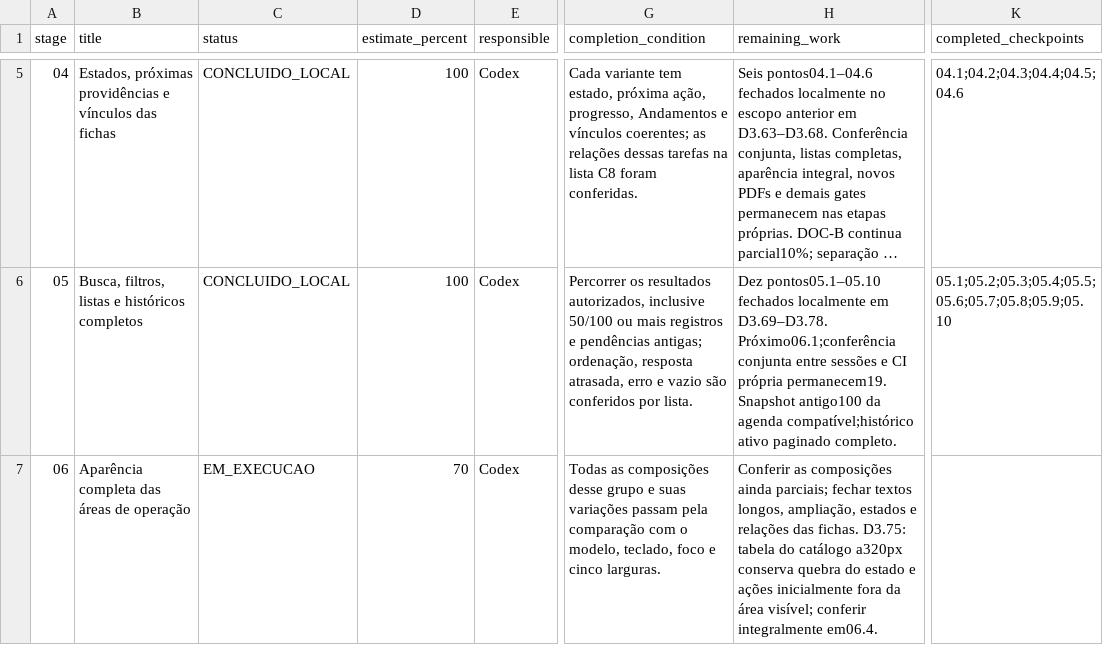
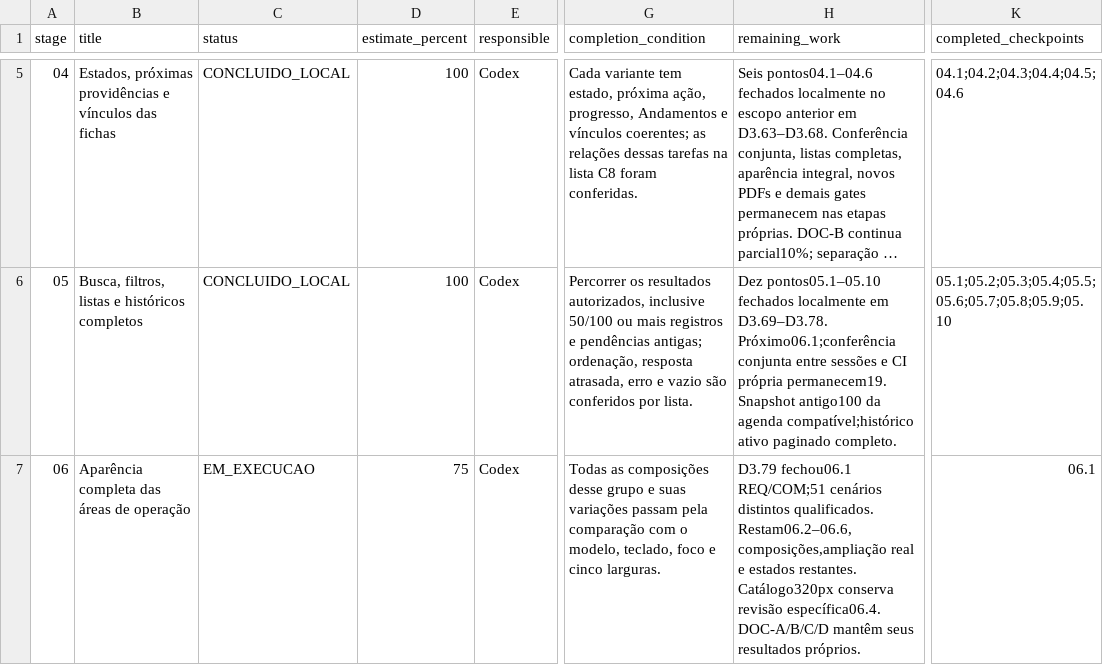
Before and after one commit to RMZZFAJ/home-care-assistant, a CSV file: docs/audits/D/D-B/EXECUTION_STAGES.csv, drawn as a sheet; only a part is shown, gaps mark what is left out; long unchanged cells end in …; the diff covers the shown part only; the diff names each change by its address in the sheet, - before the commit and + after, or states it on an @@ line.

```diff
--- a/docs/audits/D/D-B/EXECUTION_STAGES.csv
+++ b/docs/audits/D/D-B/EXECUTION_STAGES.csv
-D7 (estimate_percent): 70
+D7 (estimate_percent): 75
-H7 (remaining_work): Conferir as composições ainda parciais; fechar textos longos, ampliação, estados e relações das fichas. D3.75: tabela do catálogo a320px conserva quebra do estado e ações inicialmente fora da área visível; conferir integralmente em06.4.
+H7 (remaining_work): D3.79 fechou06.1 REQ/COM;51 cenários distintos qualificados. Restam06.2–06.6,composições,ampliação real e estados restantes. Catálogo320px conserva revisão específica06.4. DOC-A/B/C/D mantêm seus resultados próprios.
-K7 (completed_checkpoints): (empty)
+K7 (completed_checkpoints): 06.1
```
Also changed, not shown: 1 edited cell elsewhere in this file, docs/audits/D/D-B/ACCEPTANCE_EXECUTION.csv, docs/audits/D/D-B/UI_MODEL_ACCEPTANCE.csv, 22 other files.
